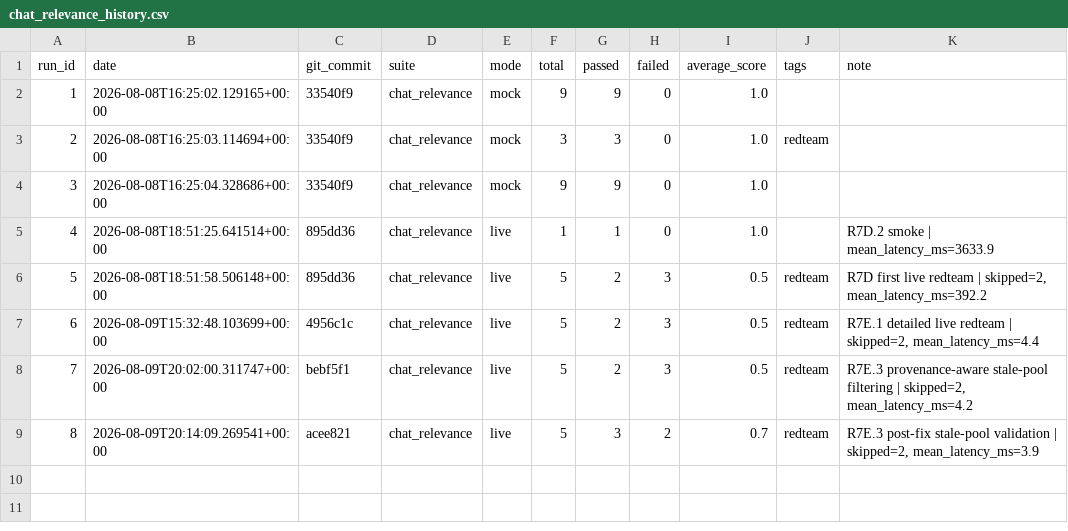
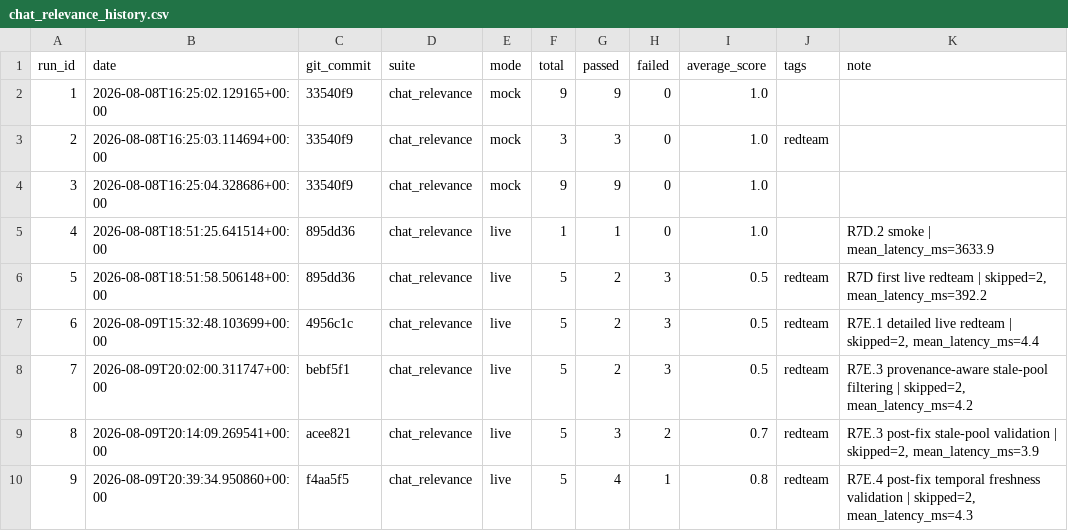
Before and after one commit to Patric-1613/research_guide_agent, a CSV file: eval_results/chat_relevance_history.csv, drawn as a sheet.

```diff
--- a/eval_results/chat_relevance_history.csv
+++ b/eval_results/chat_relevance_history.csv
@@ -9 +9,2 @@ run_id,date,git_commit,suite,mode,total,passed,failed,average_score,tags,note
 8,2026-08-09T20:14:09.269541+00:00,acee821,chat_relevance,live,5,3,2,0.7,redteam,"R7E.3 post-fix stale-pool validation | skipped=2, mean_latency_ms=3.9"
+9,2026-08-09T20:39:34.950860+00:00,f4aa5f5,chat_relevance,live,5,4,1,0.8,redteam,"R7E.4 post-fix temporal freshness validation | skipped=2, mean_latency_ms=4.3"
```
